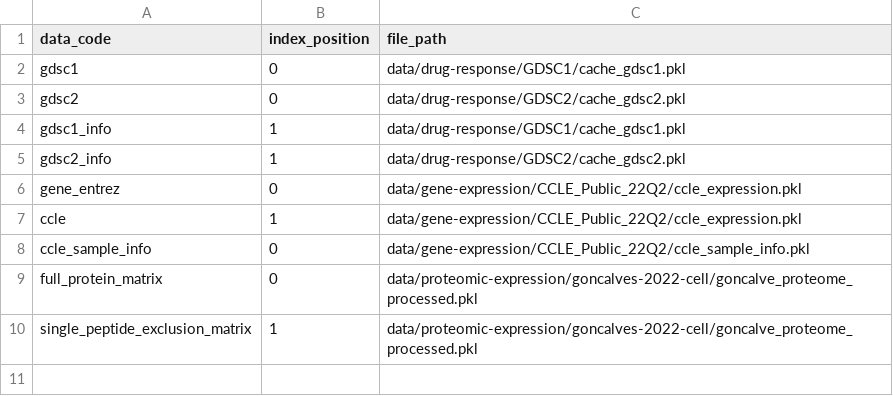
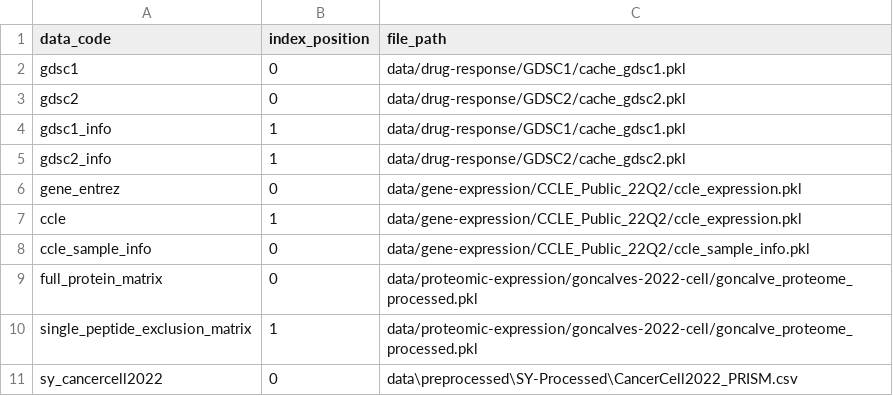
Before and after one commit to AnEvilBurrito/ode-biomarker-project, a CSV file: data_codes.csv, drawn as a sheet; the diff names each change by its address in the sheet, - before the commit and + after, or states it on an @@ line.

Commit message:
update data codes

```diff
--- a/data_codes.csv
+++ b/data_codes.csv
+row 11: sy_cancercell2022 | 0 | data\preprocessed\SY-Processed\CancerCell2022_PRISM.csv
```
Also changed, not shown: 2 other files.
